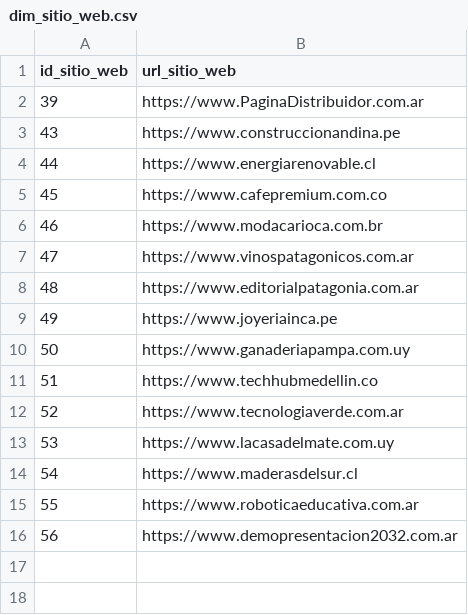
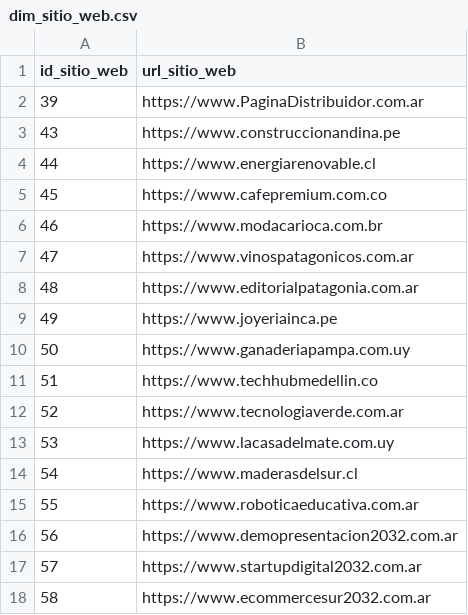
Before and after one commit to BertoneZ/Data-Warehouse-BD3, a CSV file: datos_exportados/dim_sitio_web.csv, drawn as a sheet; the diff names each change by its address in the sheet, - before the commit and + after, or states it on an @@ line.

```diff
--- a/datos_exportados/dim_sitio_web.csv
+++ b/datos_exportados/dim_sitio_web.csv
+row 17: 57 | https://www.startupdigital2032.com.ar
+row 18: 58 | https://www.ecommercesur2032.com.ar
```
Also changed, not shown: datos_exportados/ft_visitas.csv, 5 other files.
